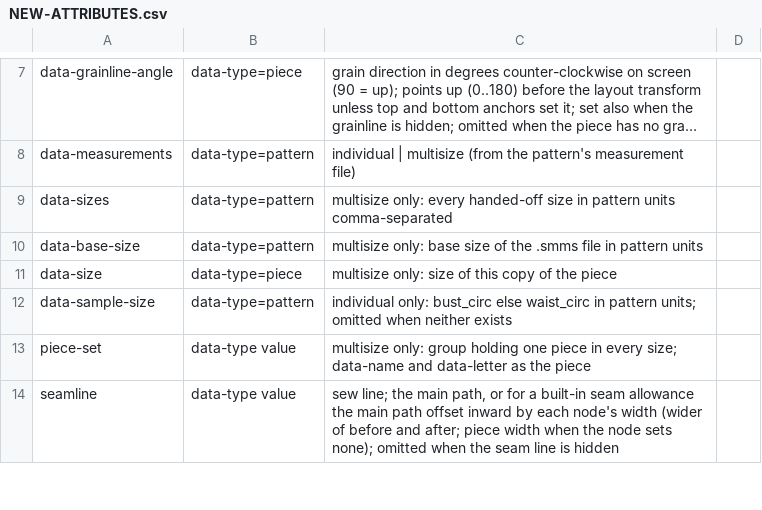
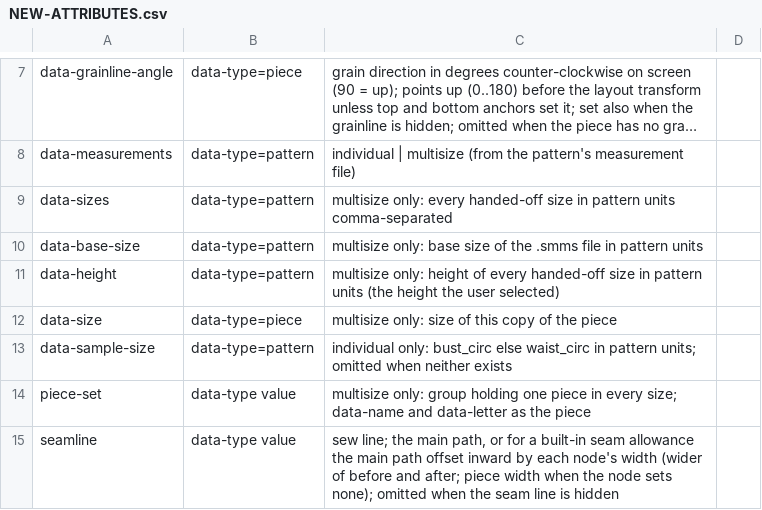
Before and after one commit to seamly/Seamly2D, a CSV file: project-docs/docs-data/NEW-ATTRIBUTES.csv, drawn as a sheet; only a part is shown, gaps mark what is left out; long unchanged cells end in …; the diff names each change by its address in the sheet, - before the commit and + after, or states it on an @@ line.

Commit message:
Document the multisize handoff height

```diff
--- a/project-docs/docs-data/NEW-ATTRIBUTES.csv
+++ b/project-docs/docs-data/NEW-ATTRIBUTES.csv
+row 11: data-height | data-type=pattern | multisize only: height of every handed-off size in pattern units (the height the user selected)
```
Also changed, not shown: 1 other file.
